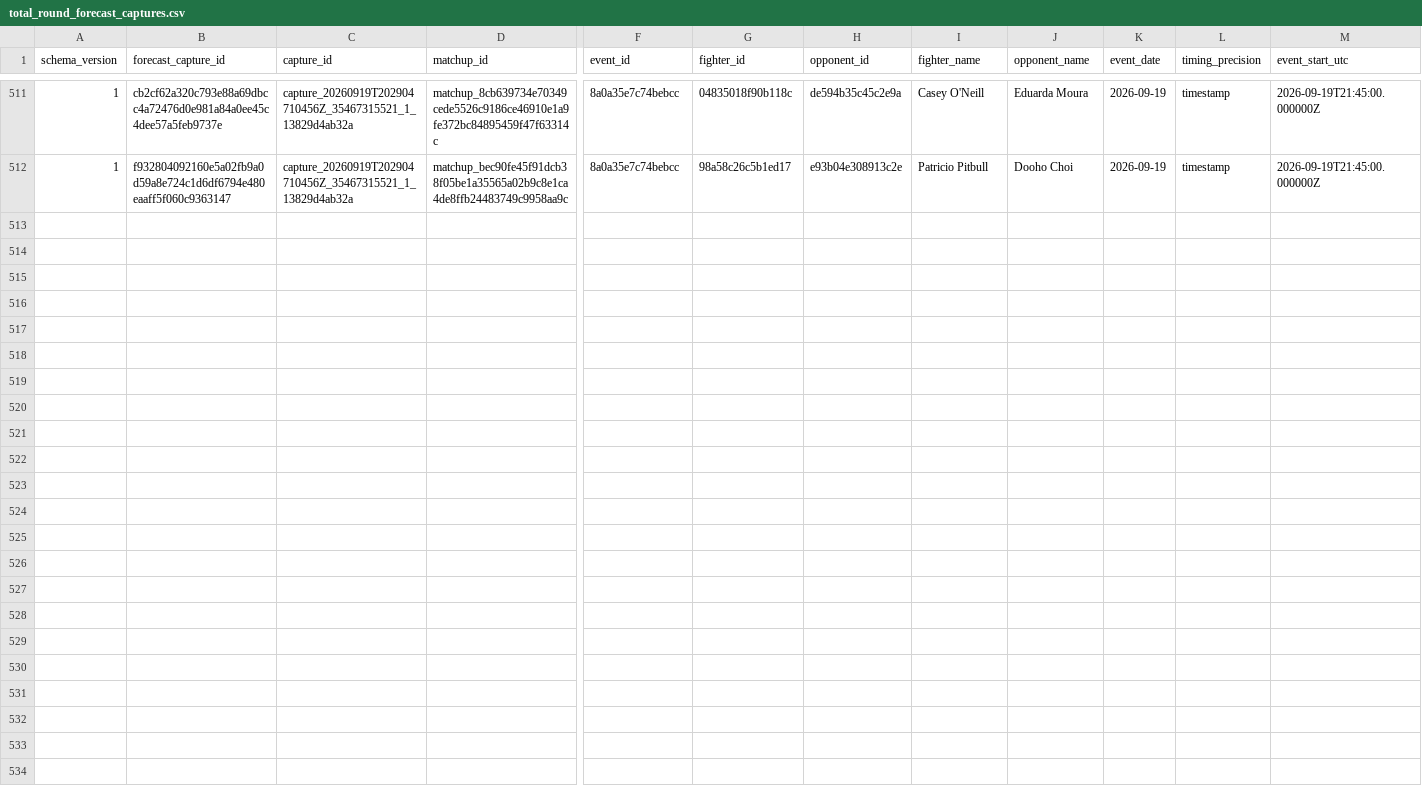
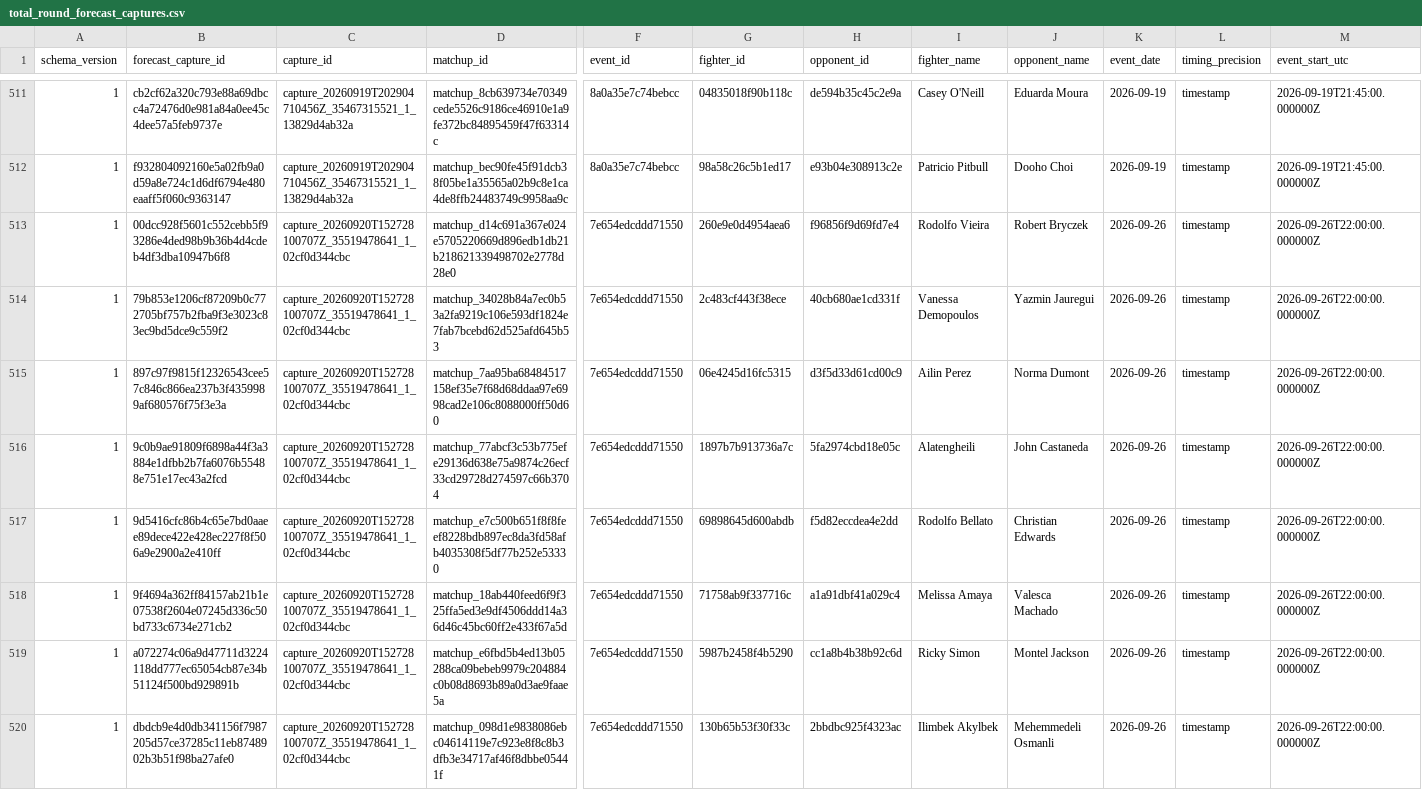
Before and after one commit to alexchandler100/UFC_Prediction_2022, a CSV file: src/content/data/market/total_round_forecast_captures.csv, drawn as a sheet; only a part is shown, gaps mark what is left out; rows hold the shown columns only; the diff names each change by its address in the sheet, - before the commit and + after, or states it on an @@ line.

```diff
--- a/src/content/data/market/total_round_forecast_captures.csv
+++ b/src/content/data/market/total_round_forecast_captures.csv
+row 513: 1 | 00dcc928f5601c552cebb5f93286e4ded98b9b36b4d4cdeb4df3dba10947b6f8 | capture_20260920T152728100707Z_35519478641_1_02cf0d344cbc | matchup_d14c691a367e024e5705220669d896edb1db21b218621339498702e2778d28e0 | 7e654edcddd71550 | 260e9e0d4954aea6 | f96856f9d69fd7e4 | Rodolfo Vieira | Robert Bryczek | 2026-09-26 | timestamp | 2026-09-26T22:00:00.000000Z
+row 514: 1 | 79b853e1206cf87209b0c772705bf757b2fba9f3e3023c83ec9bd5dce9c559f2 | capture_20260920T152728100707Z_35519478641_1_02cf0d344cbc | matchup_34028b84a7ec0b53a2fa9219c106e593df1824e7fab7bcebd62d525afd645b53 | 7e654edcddd71550 | 2c483cf443f38ece | 40cb680ae1cd331f | Vanessa Demopoulos | Yazmin Jauregui | 2026-09-26 | timestamp | 2026-09-26T22:00:00.000000Z
+row 515: 1 | 897c97f9815f12326543cee57c846c866ea237b3f4359989af680576f75f3e3a | capture_20260920T152728100707Z_35519478641_1_02cf0d344cbc | matchup_7aa95ba68484517158ef35e7f68d68ddaa97e6998cad2e106c8088000ff50d60 | 7e654edcddd71550 | 06e4245d16fc5315 | d3f5d33d61cd00c9 | Ailin Perez | Norma Dumont | 2026-09-26 | timestamp | 2026-09-26T22:00:00.000000Z
+row 516: 1 | 9c0b9ae91809f6898a44f3a3884e1dfbb2b7fa6076b55488e751e17ec43a2fcd | capture_20260920T152728100707Z_35519478641_1_02cf0d344cbc | matchup_77abcf3c53b775efe29136d638e75a9874c26ecf33cd29728d274597c66b3704 | 7e654edcddd71550 | 1897b7b913736a7c | 5fa2974cbd18e05c | Alatengheili | John Castaneda | 2026-09-26 | timestamp | 2026-09-26T22:00:00.000000Z
+row 517: 1 | 9d5416cfc86b4c65e7bd0aaee89dece422e428ec227f8f506a9e2900a2e410ff | capture_20260920T152728100707Z_35519478641_1_02cf0d344cbc | matchup_e7c500b651f8f8feef8228bdb897ec8da3fd58afb4035308f5df77b252e53330 | 7e654edcddd71550 | 69898645d600abdb | f5d82eccdea4e2dd | Rodolfo Bellato | Christian Edwards | 2026-09-26 | timestamp | 2026-09-26T22:00:00.000000Z
+row 518: 1 | 9f4694a362ff84157ab21b1e07538f2604e07245d336c50bd733c6734e271cb2 | capture_20260920T152728100707Z_35519478641_1_02cf0d344cbc | matchup_18ab440feed6f9f325ffa5ed3e9df4506ddd14a36d46c45bc60ff2e433f67a5d | 7e654edcddd71550 | 71758ab9f337716c | a1a91dbf41a029c4 | Melissa Amaya | Valesca Machado | 2026-09-26 | timestamp | 2026-09-26T22:00:00.000000Z
+row 519: 1 | a072274c06a9d47711d3224118dd777ec65054cb87e34b51124f500bd929891b | capture_20260920T152728100707Z_35519478641_1_02cf0d344cbc | matchup_e6fbd5b4ed13b05288ca09bebeb9979c204884c0b08d8693b89a0d3ae9faae5a | 7e654edcddd71550 | 5987b2458f4b5290 | cc1a8b4b38b92c6d | Ricky Simon | Montel Jackson | 2026-09-26 | timestamp | 2026-09-26T22:00:00.000000Z
+row 520: 1 | dbdcb9e4d0db341156f7987205d57ce37285c11eb8748902b3b51f98ba27afe0 | capture_20260920T152728100707Z_35519478641_1_02cf0d344cbc | matchup_098d1e9838086ebc04614119e7c923e8f8c8b3dfb3e34717af46f8dbbe05441f | 7e654edcddd71550 | 130b65b53f30f33c | 2bbdbc925f4323ac | Ilimbek Akylbek | Mehemmedeli Osmanli | 2026-09-26 | timestamp | 2026-09-26T22:00:00.000000Z
```
Also changed, not shown: src/content/data/market/early_market_ufc_links.csv, src/content/data/market/forecast_captures.csv, 23 other files.
